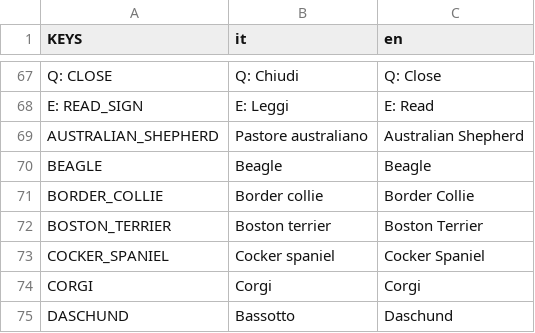
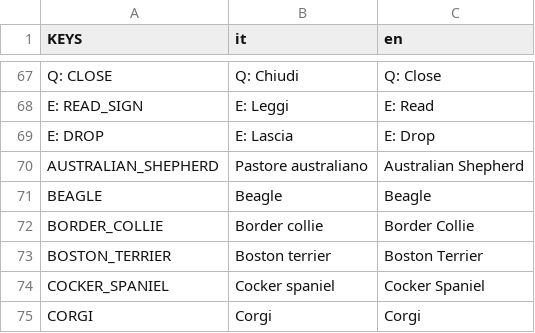
Before and after one commit to fliposab/ProgettoStage, a CSV file: Sviluppo/Godot/localization/localization.csv, drawn as a sheet; only a part is shown, gaps mark what is left out; the shorter side is filled out with more unchanged rows.

```diff
--- a/Sviluppo/Godot/localization/localization.csv
+++ b/Sviluppo/Godot/localization/localization.csv
@@ -68,2 +68,3 @@ Q: CLOSE,Q: Chiudi,Q: Close
 E: READ_SIGN,E: Leggi,E: Read
+E: DROP,E: Lascia,E: Drop
 AUSTRALIAN_SHEPHERD,Pastore australiano,Australian Shepherd
```
Also changed, not shown: 30 other files.
